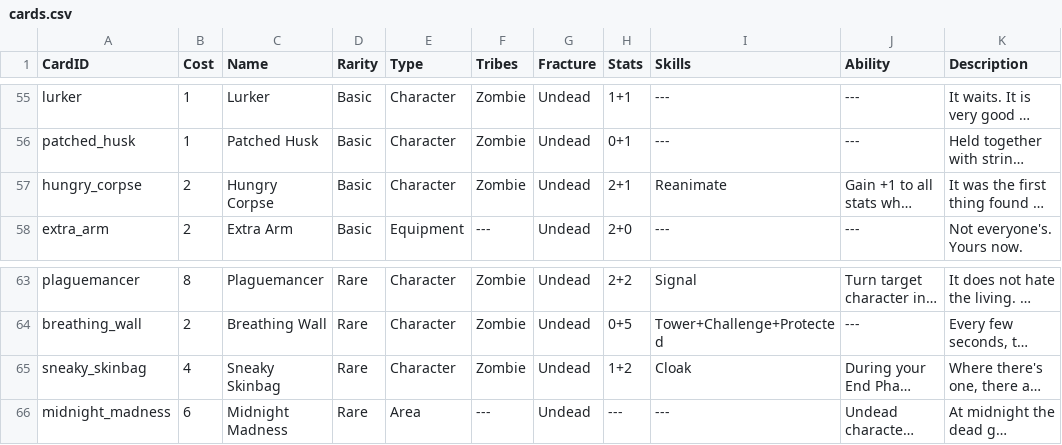
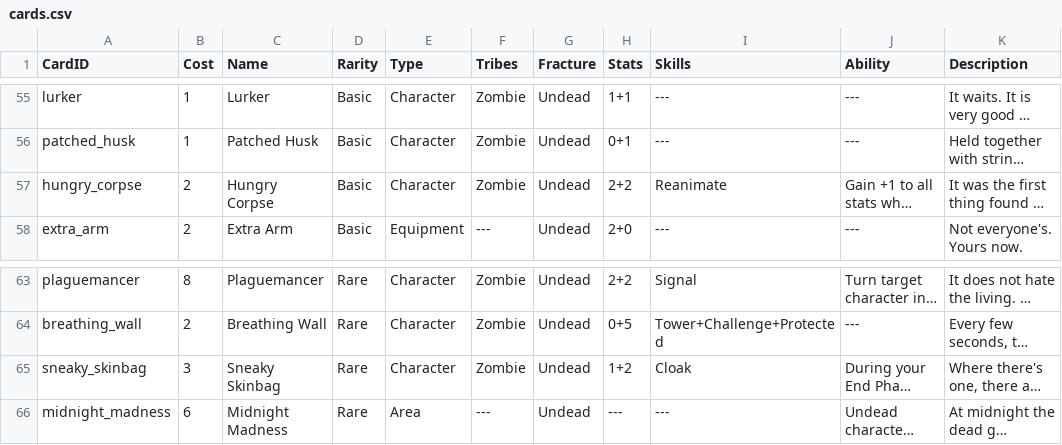
Before and after one commit to dmolloy98-stack-stack/Shardfall_TCG, a CSV file: data/cards.csv, drawn as a sheet; only a part is shown, gaps mark what is left out; long unchanged cells end in …; the diff names each change by its address in the sheet, - before the commit and + after, or states it on an @@ line.

```diff
--- a/data/cards.csv
+++ b/data/cards.csv
-H57 (Stats): 2+1
+H57 (Stats): 2+2
-B65 (Cost): 4
+B65 (Cost): 3
```
Also changed, not shown: data/whats_new.csv, 8 other files.
